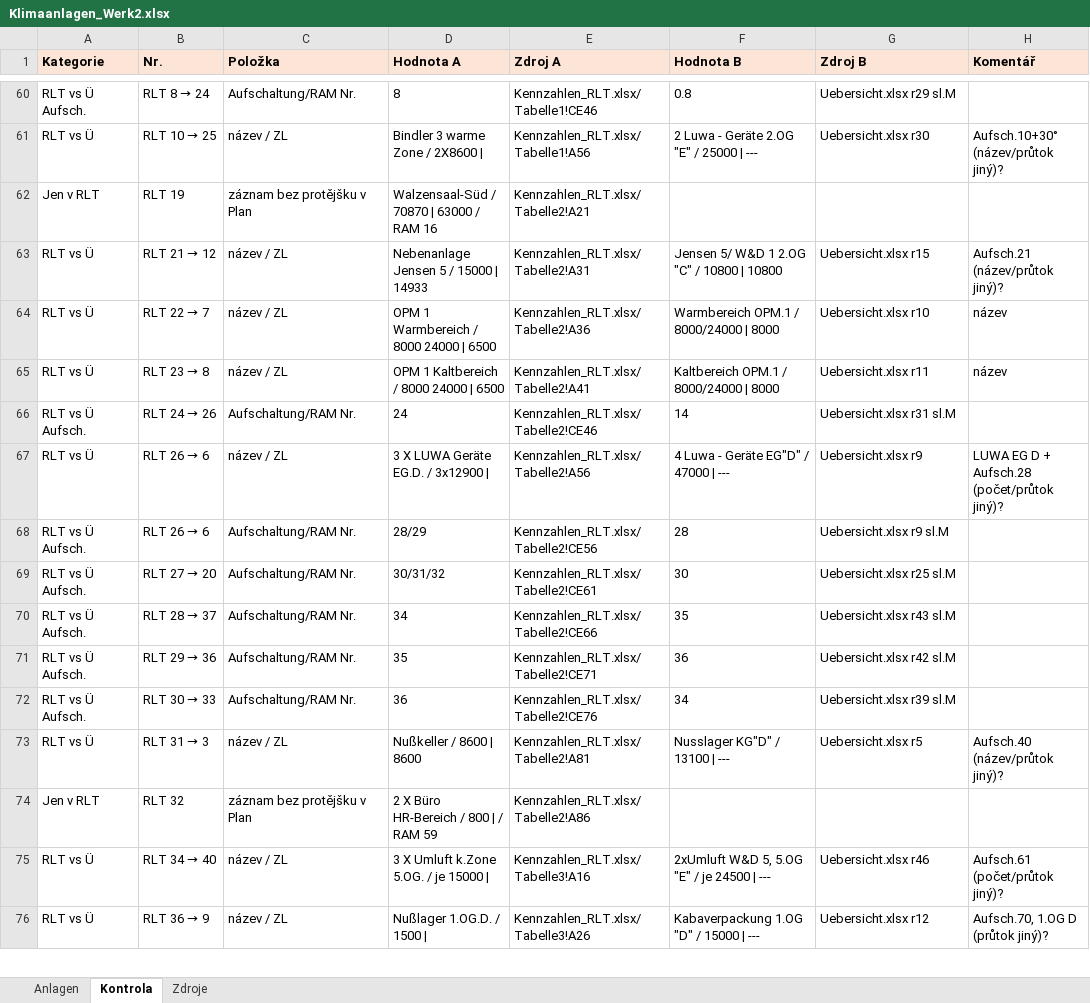
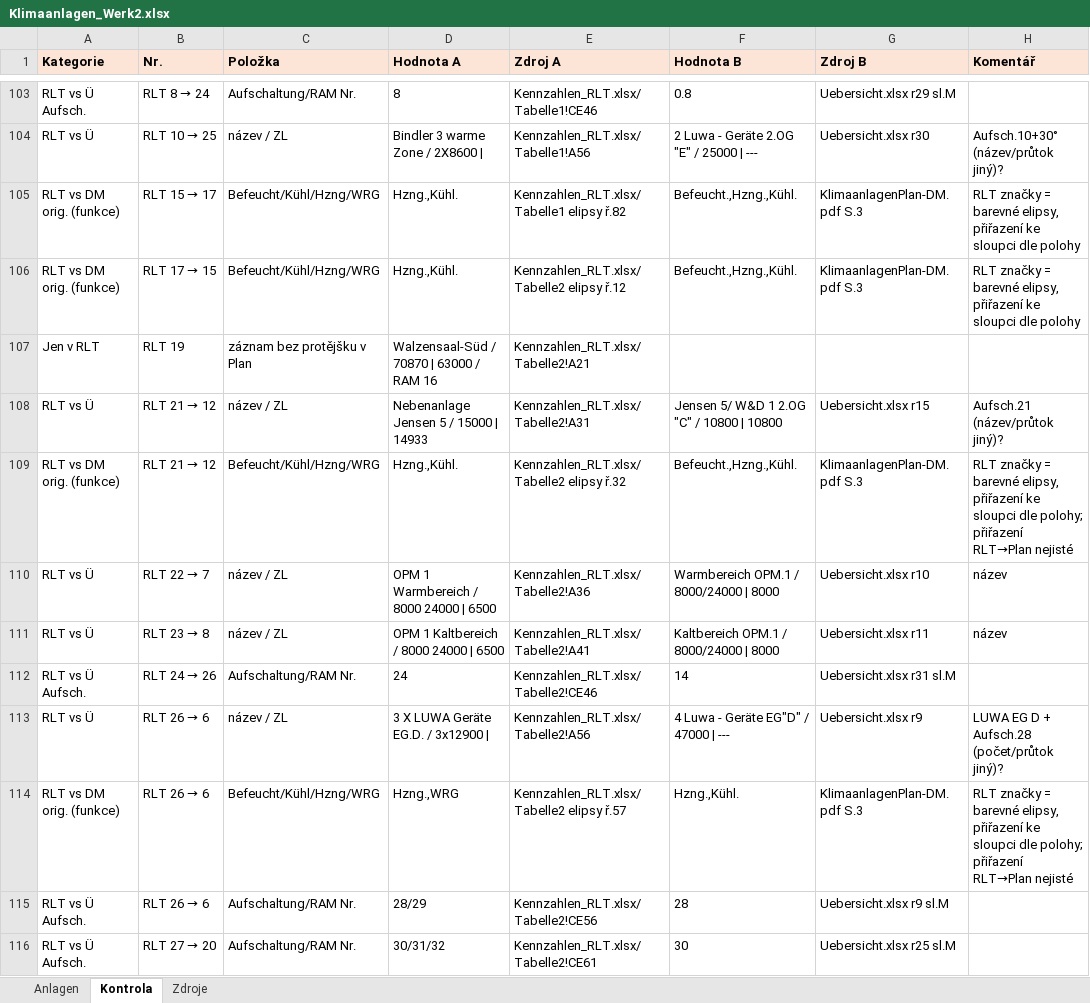
Before and after one commit to babulakmarek-cloud/Marek-1, an Excel workbook: vystupy/Klimaanlagen_Werk2.xlsx, sheet Kontrola, drawn as a sheet; only a part is shown, gaps mark what is left out; the shorter side is filled out with more unchanged rows; values as stored, in another font and other column widths than the file's, no borders; the diff covers the shown part only; the diff names each change by its address in the sheet, - before the commit and + after, or states it on an @@ line.

```diff
--- a/vystupy/Klimaanlagen_Werk2.xlsx (sheet Kontrola)
+++ b/vystupy/Klimaanlagen_Werk2.xlsx (sheet Kontrola)
+row 105: RLT vs DM orig. (funkce) | RLT 15 → 17 | Befeucht/Kühl/Hzng/WRG | Hzng.,Kühl. | Kennzahlen_RLT.xlsx/Tabelle1 elipsy ř.82 | Befeucht.,Hzng.,Kühl. | KlimaanlagenPlan-DM.pdf S.3 | RLT značky = barevné elipsy, přiřazení ke sloupci dle polohy
+row 106: RLT vs DM orig. (funkce) | RLT 17 → 15 | Befeucht/Kühl/Hzng/WRG | Hzng.,Kühl. | Kennzahlen_RLT.xlsx/Tabelle2 elipsy ř.12 | Befeucht.,Hzng.,Kühl. | KlimaanlagenPlan-DM.pdf S.3 | RLT značky = barevné elipsy, přiřazení ke sloupci dle polohy
+row 109: RLT vs DM orig. (funkce) | RLT 21 → 12 | Befeucht/Kühl/Hzng/WRG | Hzng.,Kühl. | Kennzahlen_RLT.xlsx/Tabelle2 elipsy ř.32 | Befeucht.,Hzng.,Kühl. | KlimaanlagenPlan-DM.pdf S.3 | RLT značky = barevné elipsy, přiřazení ke sloupci dle polohy; přiřazení RLT→Plan nejisté
+row 114: RLT vs DM orig. (funkce) | RLT 26 → 6 | Befeucht/Kühl/Hzng/WRG | Hzng.,WRG | Kennzahlen_RLT.xlsx/Tabelle2 elipsy ř.57 | Hzng.,Kühl. | KlimaanlagenPlan-DM.pdf S.3 | RLT značky = barevné elipsy, přiřazení ke sloupci dle polohy; přiřazení RLT→Plan nejisté
```
Also changed, not shown: 66 added rows, 18 removed rows and 50 edited cells elsewhere in this sheet, sheet Anlagen, 1 other file.
